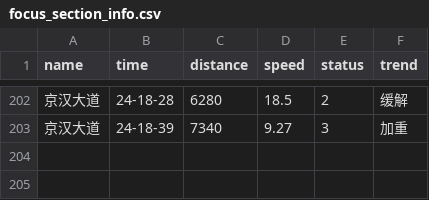
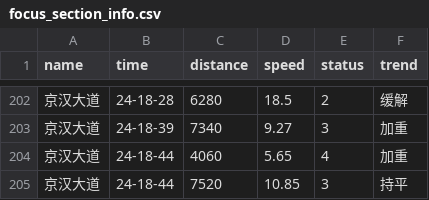
Before and after one commit to HereIsZephyrus/trunklevel_evaluation, a CSV file: result/focus_section_info.csv, drawn as a sheet; only a part is shown, gaps mark what is left out.

```diff
--- a/result/focus_section_info.csv
+++ b/result/focus_section_info.csv
@@ -203 +203,3 @@ name,time,distance,speed,status,trend
 京汉大道,24-18-39,7340,9.27,3,加重
+京汉大道,24-18-44,4060,5.65,4,加重
+京汉大道,24-18-44,7520,10.85,3,持平
```
Also changed, not shown: result/focus_basic_info.csv.
